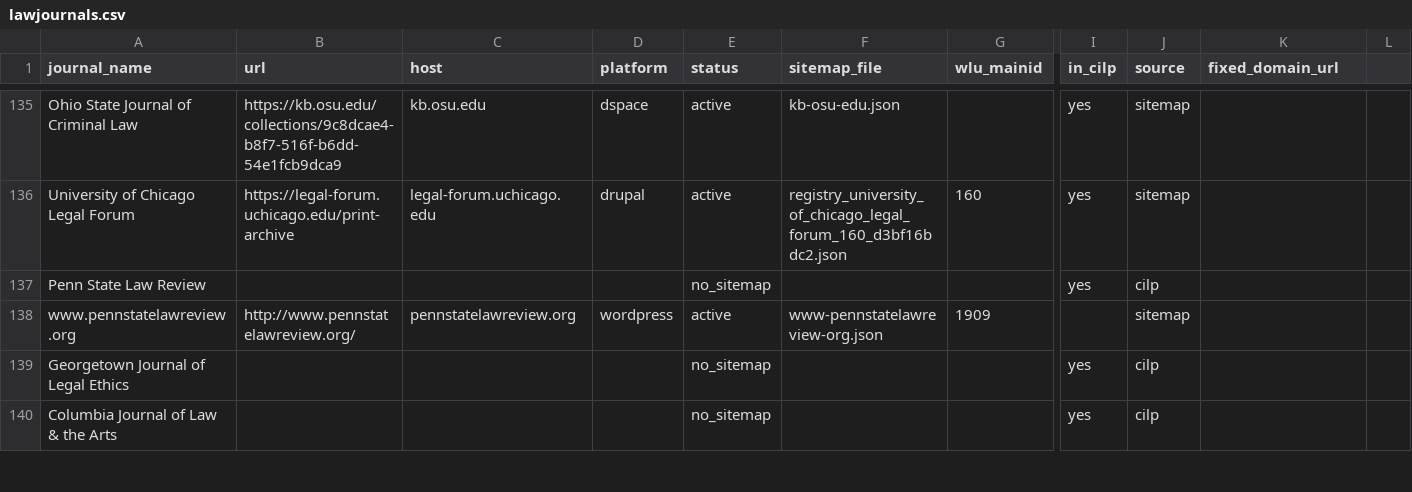
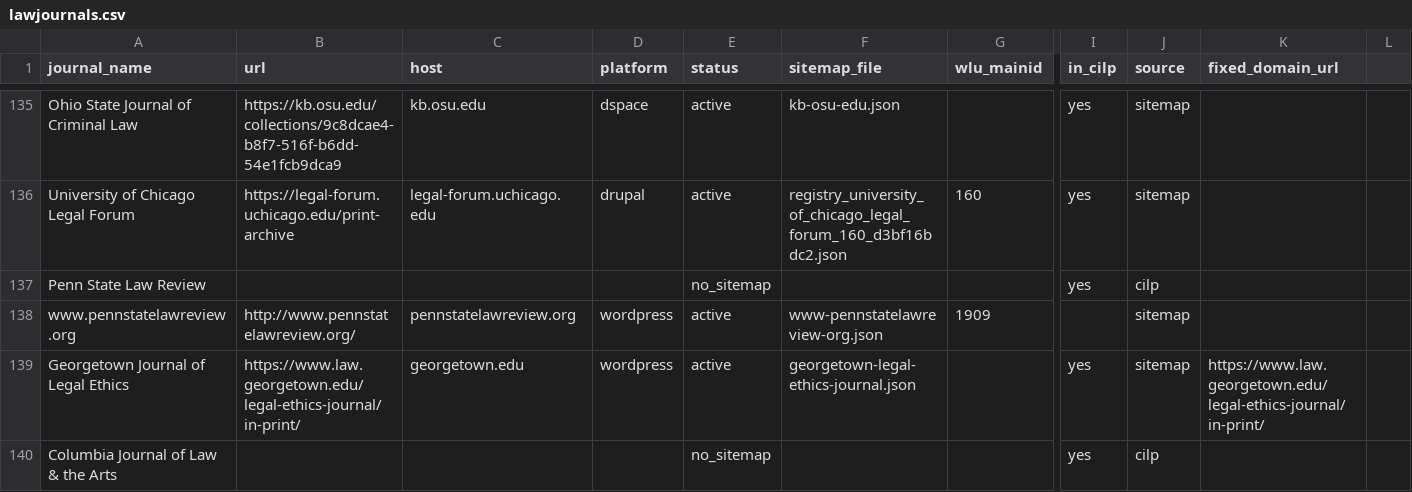
Before and after one commit to dbateyko/offprint, a CSV file: data/registry/lawjournals.csv, drawn as a sheet; only a part is shown, gaps mark what is left out; the diff covers the shown part only; the diff names each change by its address in the sheet, - before the commit and + after, or states it on an @@ line.

Commit message:
Update law journals registry for Batch 2

```diff
--- a/data/registry/lawjournals.csv
+++ b/data/registry/lawjournals.csv
-B139 (url): (empty)
+B139 (url): https://www.law.georgetown.edu/legal-ethics-journal/in-print/
-C139 (host): (empty)
+C139 (host): georgetown.edu
-D139 (platform): (empty)
+D139 (platform): wordpress
-E139 (status): no_sitemap
+E139 (status): active
-F139 (sitemap_file): (empty)
+F139 (sitemap_file): georgetown-legal-ethics-journal.json
-J139 (source): cilp
+J139 (source): sitemap
-K139 (fixed_domain_url): (empty)
+K139 (fixed_domain_url): https://www.law.georgetown.edu/legal-ethics-journal/in-print/
```
Also changed, not shown: 88 edited cells elsewhere in this file.
